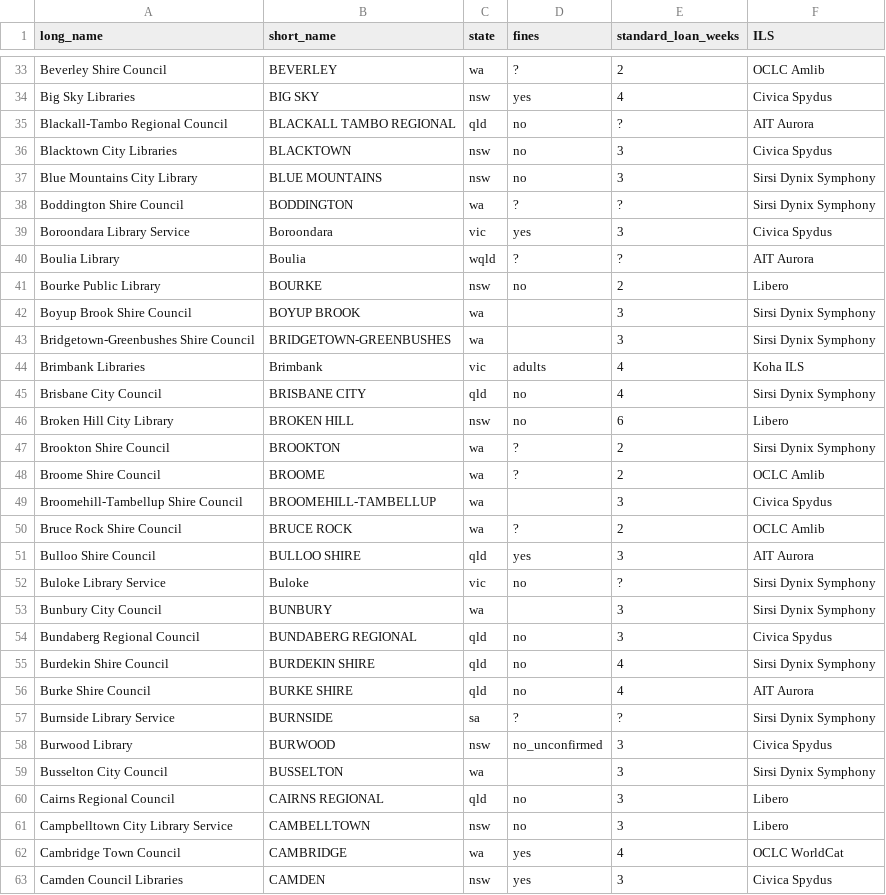
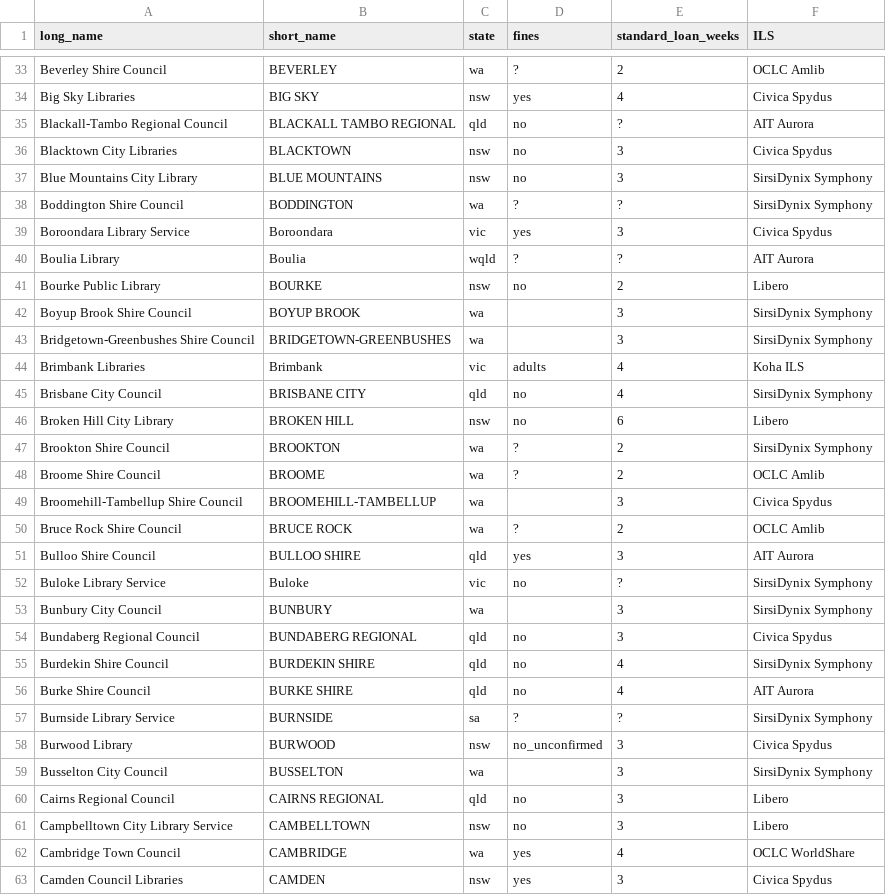
Before and after one commit to hughrun/public_library_map, a CSV file: website/data/library_services_information.csv, drawn as a sheet; only a part is shown, gaps mark what is left out; the diff covers the shown part only.

Commit message:
Update library_services_information.csv
Editing typos

```diff
--- a/website/data/library_services_information.csv
+++ b/website/data/library_services_information.csv
@@ -36,4 +36,4 @@ Blackall-Tambo Regional Council,BLACKALL TAMBO REGIONAL,qld,no,?,AIT Aurora,
 Blacktown City Libraries,BLACKTOWN,nsw,no,3,Civica Spydus,
-Blue Mountains City Library,BLUE MOUNTAINS,nsw,no,3,Sirsi Dynix Symphony,
-Boddington Shire Council,BODDINGTON,wa,?,?,Sirsi Dynix Symphony,
+Blue Mountains City Library,BLUE MOUNTAINS,nsw,no,3,SirsiDynix Symphony,
+Boddington Shire Council,BODDINGTON,wa,?,?,SirsiDynix Symphony,
 Boroondara Library Service,Boroondara,vic,yes,3,Civica Spydus,
@@ -41,8 +41,8 @@ Boulia Library,Boulia,wqld,?,?,AIT Aurora,
 Bourke Public Library,BOURKE,nsw,no,2,Libero,
-Boyup Brook Shire Council,BOYUP BROOK,wa,,3,Sirsi Dynix Symphony,
-Bridgetown-Greenbushes Shire Council,BRIDGETOWN-GREENBUSHES,wa,,3,Sirsi Dynix Symphony,
+Boyup Brook Shire Council,BOYUP BROOK,wa,,3,SirsiDynix Symphony,
+Bridgetown-Greenbushes Shire Council,BRIDGETOWN-GREENBUSHES,wa,,3,SirsiDynix Symphony,
 Brimbank Libraries,Brimbank,vic,adults,4,Koha ILS,
-Brisbane City Council,BRISBANE CITY,qld,no,4,Sirsi Dynix Symphony,
+Brisbane City Council,BRISBANE CITY,qld,no,4,SirsiDynix Symphony,
 Broken Hill City Library,BROKEN HILL,nsw,no,6,Libero,
-Brookton Shire Council,BROOKTON,wa,?,2,Sirsi Dynix Symphony,
+Brookton Shire Council,BROOKTON,wa,?,2,SirsiDynix Symphony,
 Broome Shire Council,BROOME,wa,?,2,OCLC Amlib,
@@ -51,13 +51,13 @@ Bruce Rock Shire Council,BRUCE ROCK,wa,?,2,OCLC Amlib,
 Bulloo Shire Council,BULLOO SHIRE,qld,yes,3,AIT Aurora,
-Buloke Library Service,Buloke,vic,no,?,Sirsi Dynix Symphony,
-Bunbury City Council,BUNBURY,wa,,3,Sirsi Dynix Symphony,
+Buloke Library Service,Buloke,vic,no,?,SirsiDynix Symphony,
+Bunbury City Council,BUNBURY,wa,,3,SirsiDynix Symphony,
 Bundaberg Regional Council,BUNDABERG REGIONAL,qld,no,3,Civica Spydus,
-Burdekin Shire Council,BURDEKIN SHIRE,qld,no,4,Sirsi Dynix Symphony,
+Burdekin Shire Council,BURDEKIN SHIRE,qld,no,4,SirsiDynix Symphony,
 Burke Shire Council,BURKE SHIRE,qld,no,4,AIT Aurora,
-Burnside Library Service,BURNSIDE,sa,?,?,Sirsi Dynix Symphony,
+Burnside Library Service,BURNSIDE,sa,?,?,SirsiDynix Symphony,
 Burwood Library,BURWOOD,nsw,no_unconfirmed,3,Civica Spydus,
-Busselton City Council,BUSSELTON,wa,,3,Sirsi Dynix Symphony,
+Busselton City Council,BUSSELTON,wa,,3,SirsiDynix Symphony,
 Cairns Regional Council,CAIRNS REGIONAL,qld,no,3,Libero,
 Campbelltown City Library Service,CAMBELLTOWN,nsw,no,3,Libero,
-Cambridge Town Council,CAMBRIDGE,wa,yes,4,OCLC WorldCat,
+Cambridge Town Council,CAMBRIDGE,wa,yes,4,OCLC WorldShare,
 Camden Council Libraries,CAMDEN,nsw,yes,3,Civica Spydus,
```
Also changed, not shown: 144 edited cells elsewhere in this file.
